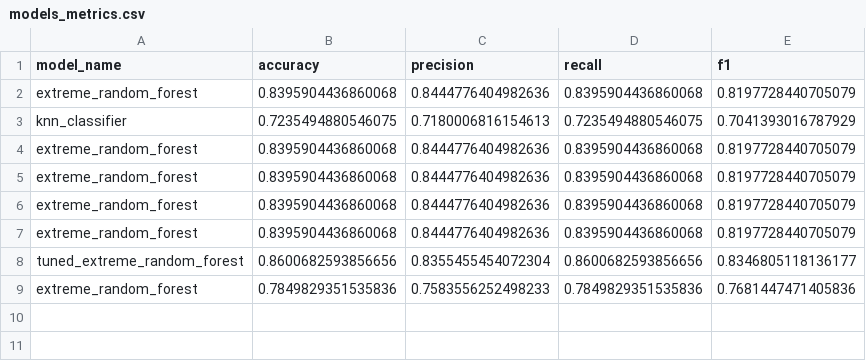
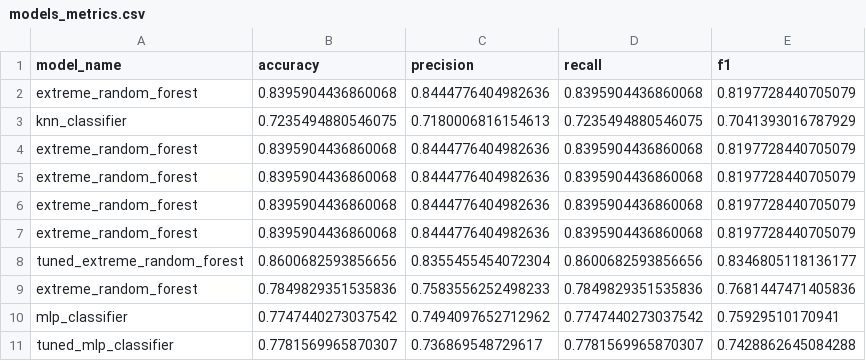
Before and after one commit to smartestnerdfromtown/Data-Science-Projects, a CSV file: Seattle Weather Forecasting/models_metrics.csv, drawn as a sheet.

Commit message:
tuned - MLP Classifier

```diff
--- a/Seattle Weather Forecasting/models_metrics.csv
+++ b/Seattle Weather Forecasting/models_metrics.csv
@@ -9 +9,3 @@ tuned_extreme_random_forest,0.8600682593856656,0.8355455454072304,0.860068259385
 extreme_random_forest,0.7849829351535836,0.7583556252498233,0.7849829351535836,0.7681447471405836
+mlp_classifier,0.7747440273037542,0.7494097652712962,0.7747440273037542,0.75929510170941
+tuned_mlp_classifier,0.7781569965870307,0.736869548729617,0.7781569965870307,0.7428862645084288
```
Also changed, not shown: 2 other files.
